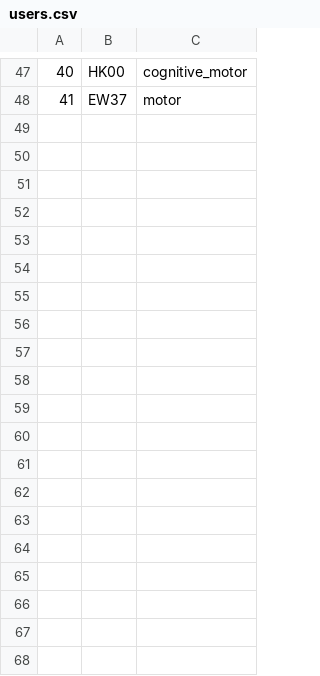
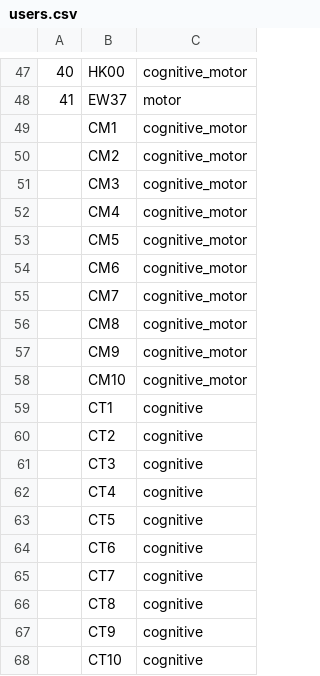
Before and after one commit to BrainTech/openbci, a CSV file: exps/ventures/data/users.csv, drawn as a sheet; only a part is shown, gaps mark what is left out; the diff covers the shown part only.

```diff
--- a/exps/ventures/data/users.csv
+++ b/exps/ventures/data/users.csv
@@ -48 +48,21 @@
 41,EW37,motor
+,CM1,cognitive_motor
+,CM2,cognitive_motor
+,CM3,cognitive_motor
+,CM4,cognitive_motor
+,CM5,cognitive_motor
+,CM6,cognitive_motor
+,CM7,cognitive_motor
+,CM8,cognitive_motor
+,CM9,cognitive_motor
+,CM10,cognitive_motor
+,CT1,cognitive
+,CT2,cognitive
+,CT3,cognitive
+,CT4,cognitive
+,CT5,cognitive
+,CT6,cognitive
+,CT7,cognitive
+,CT8,cognitive
+,CT9,cognitive
+,CT10,cognitive
```
Also changed, not shown: 10 added rows elsewhere in this file, 29 other files.
